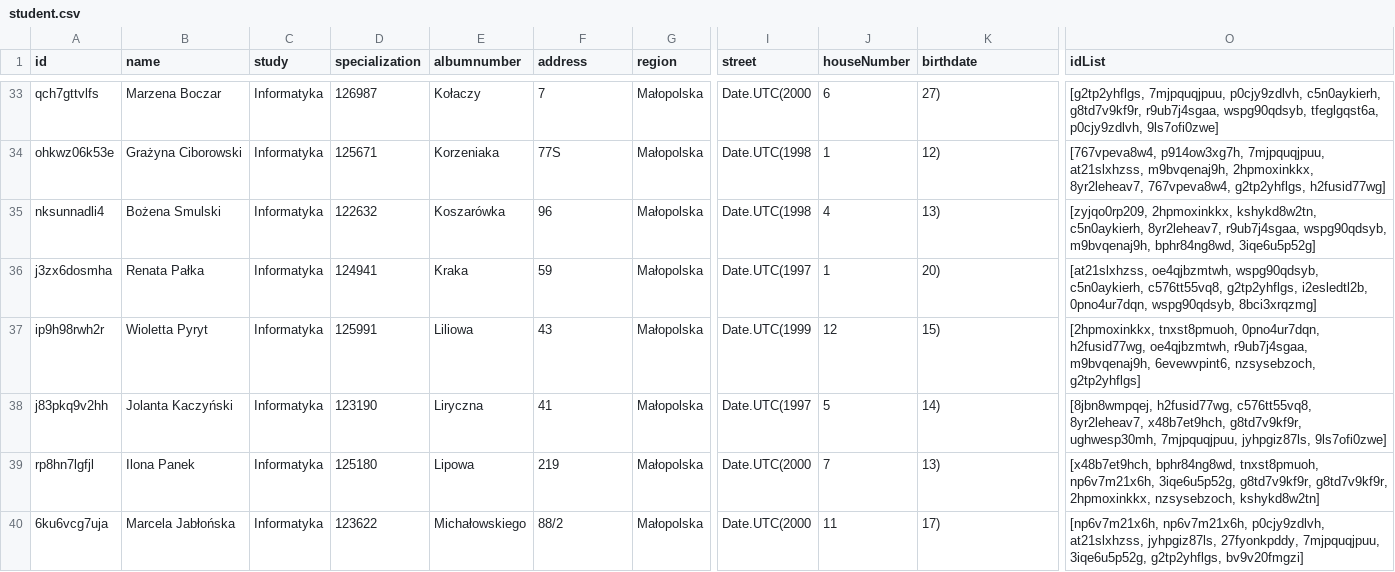
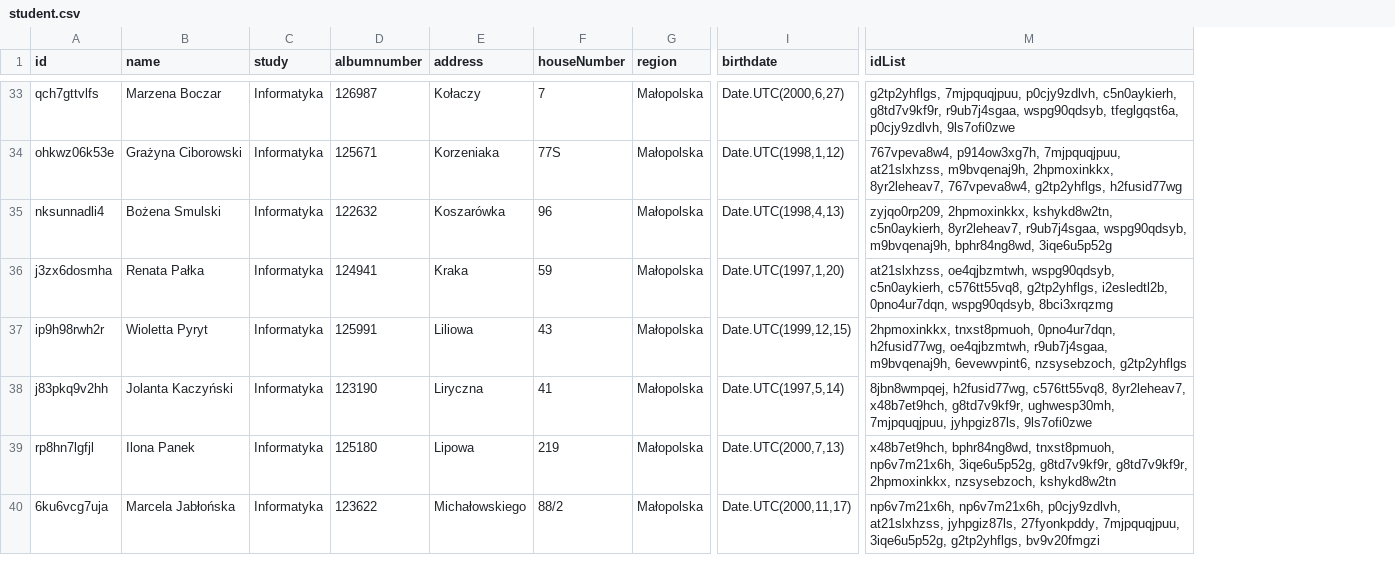
Before and after one commit to Sergiiio98/SDOPD, a CSV file: student.csv, drawn as a sheet; only a part is shown, gaps mark what is left out; removed rows and columns are numbered as before the commit, all else as after; the diff covers the shown part only; the diff names each change by its address in the sheet, - before the commit and + after, or states it on an @@ line.

```diff
--- a/student.csv
+++ b/student.csv
-column I (street), rows 33-40: Date.UTC(2000 | Date.UTC(1998 | Date.UTC(1998 | Date.UTC(1997 | Date.UTC(1999 | Date.UTC(1997 | Date.UTC(2000 | Date.UTC(2000
-column J (houseNumber), rows 33-40: 6 | 1 | 4 | 1 | 12 | 5 | 7 | 11
-D1: specialization
+D1: albumnumber
-E1: albumnumber
+E1: address
-F1: address
+F1: houseNumber
-I33 (birthdate): 27)
+I33 (birthdate): Date.UTC(2000,6,27)
-M33 (idList): [g2tp2yhflgs, 7mjpquqjpuu, p0cjy9zdlvh, c5n0aykierh, g8td7v9kf9r, r9ub7j4sgaa, wspg90qdsyb, tfeglgqst6a, p0cjy9zdlvh, 9ls7ofi0zwe]
+M33 (idList): g2tp2yhflgs, 7mjpquqjpuu, p0cjy9zdlvh, c5n0aykierh, g8td7v9kf9r, r9ub7j4sgaa, wspg90qdsyb, tfeglgqst6a, p0cjy9zdlvh, 9ls7ofi0zwe
-I34 (birthdate): 12)
+I34 (birthdate): Date.UTC(1998,1,12)
-M34 (idList): [767vpeva8w4, p914ow3xg7h, 7mjpquqjpuu, at21slxhzss, m9bvqenaj9h, 2hpmoxinkkx, 8yr2leheav7, 767vpeva8w4, g2tp2yhflgs, h2fusid77wg]
+M34 (idList): 767vpeva8w4, p914ow3xg7h, 7mjpquqjpuu, at21slxhzss, m9bvqenaj9h, 2hpmoxinkkx, 8yr2leheav7, 767vpeva8w4, g2tp2yhflgs, h2fusid77wg
-I35 (birthdate): 13)
+I35 (birthdate): Date.UTC(1998,4,13)
-M35 (idList): [zyjqo0rp209, 2hpmoxinkkx, kshykd8w2tn, c5n0aykierh, 8yr2leheav7, r9ub7j4sgaa, wspg90qdsyb, m9bvqenaj9h, bphr84ng8wd, 3iqe6u5p52g]
+M35 (idList): zyjqo0rp209, 2hpmoxinkkx, kshykd8w2tn, c5n0aykierh, 8yr2leheav7, r9ub7j4sgaa, wspg90qdsyb, m9bvqenaj9h, bphr84ng8wd, 3iqe6u5p52g
-I36 (birthdate): 20)
+I36 (birthdate): Date.UTC(1997,1,20)
-M36 (idList): [at21slxhzss, oe4qjbzmtwh, wspg90qdsyb, c5n0aykierh, c576tt55vq8, g2tp2yhflgs, i2esledtl2b, 0pno4ur7dqn, wspg90qdsyb, 8bci3xrqzmg]
+M36 (idList): at21slxhzss, oe4qjbzmtwh, wspg90qdsyb, c5n0aykierh, c576tt55vq8, g2tp2yhflgs, i2esledtl2b, 0pno4ur7dqn, wspg90qdsyb, 8bci3xrqzmg
-I37 (birthdate): 15)
+I37 (birthdate): Date.UTC(1999,12,15)
-M37 (idList): [2hpmoxinkkx, tnxst8pmuoh, 0pno4ur7dqn, h2fusid77wg, oe4qjbzmtwh, r9ub7j4sgaa, m9bvqenaj9h, 6evewvpint6, nzsysebzoch, g2tp2yhflgs]
+M37 (idList): 2hpmoxinkkx, tnxst8pmuoh, 0pno4ur7dqn, h2fusid77wg, oe4qjbzmtwh, r9ub7j4sgaa, m9bvqenaj9h, 6evewvpint6, nzsysebzoch, g2tp2yhflgs
-I38 (birthdate): 14)
+I38 (birthdate): Date.UTC(1997,5,14)
-M38 (idList): [8jbn8wmpqej, h2fusid77wg, c576tt55vq8, 8yr2leheav7, x48b7et9hch, g8td7v9kf9r, ughwesp30mh, 7mjpquqjpuu, jyhpgiz87ls, 9ls7ofi0zwe]
+M38 (idList): 8jbn8wmpqej, h2fusid77wg, c576tt55vq8, 8yr2leheav7, x48b7et9hch, g8td7v9kf9r, ughwesp30mh, 7mjpquqjpuu, jyhpgiz87ls, 9ls7ofi0zwe
-I39 (birthdate): 13)
+I39 (birthdate): Date.UTC(2000,7,13)
-M39 (idList): [x48b7et9hch, bphr84ng8wd, tnxst8pmuoh, np6v7m21x6h, 3iqe6u5p52g, g8td7v9kf9r, g8td7v9kf9r, 2hpmoxinkkx, nzsysebzoch, kshykd8w2tn]
+M39 (idList): x48b7et9hch, bphr84ng8wd, tnxst8pmuoh, np6v7m21x6h, 3iqe6u5p52g, g8td7v9kf9r, g8td7v9kf9r, 2hpmoxinkkx, nzsysebzoch, kshykd8w2tn
-I40 (birthdate): 17)
+I40 (birthdate): Date.UTC(2000,11,17)
-M40 (idList): [np6v7m21x6h, np6v7m21x6h, p0cjy9zdlvh, at21slxhzss, jyhpgiz87ls, 27fyonkpddy, 7mjpquqjpuu, 3iqe6u5p52g, g2tp2yhflgs, bv9v20fmgzi]
+M40 (idList): np6v7m21x6h, np6v7m21x6h, p0cjy9zdlvh, at21slxhzss, jyhpgiz87ls, 27fyonkpddy, 7mjpquqjpuu, 3iqe6u5p52g, g2tp2yhflgs, bv9v20fmgzi
```
Also changed, not shown: 84 edited cells elsewhere in this file, 1 other file.
